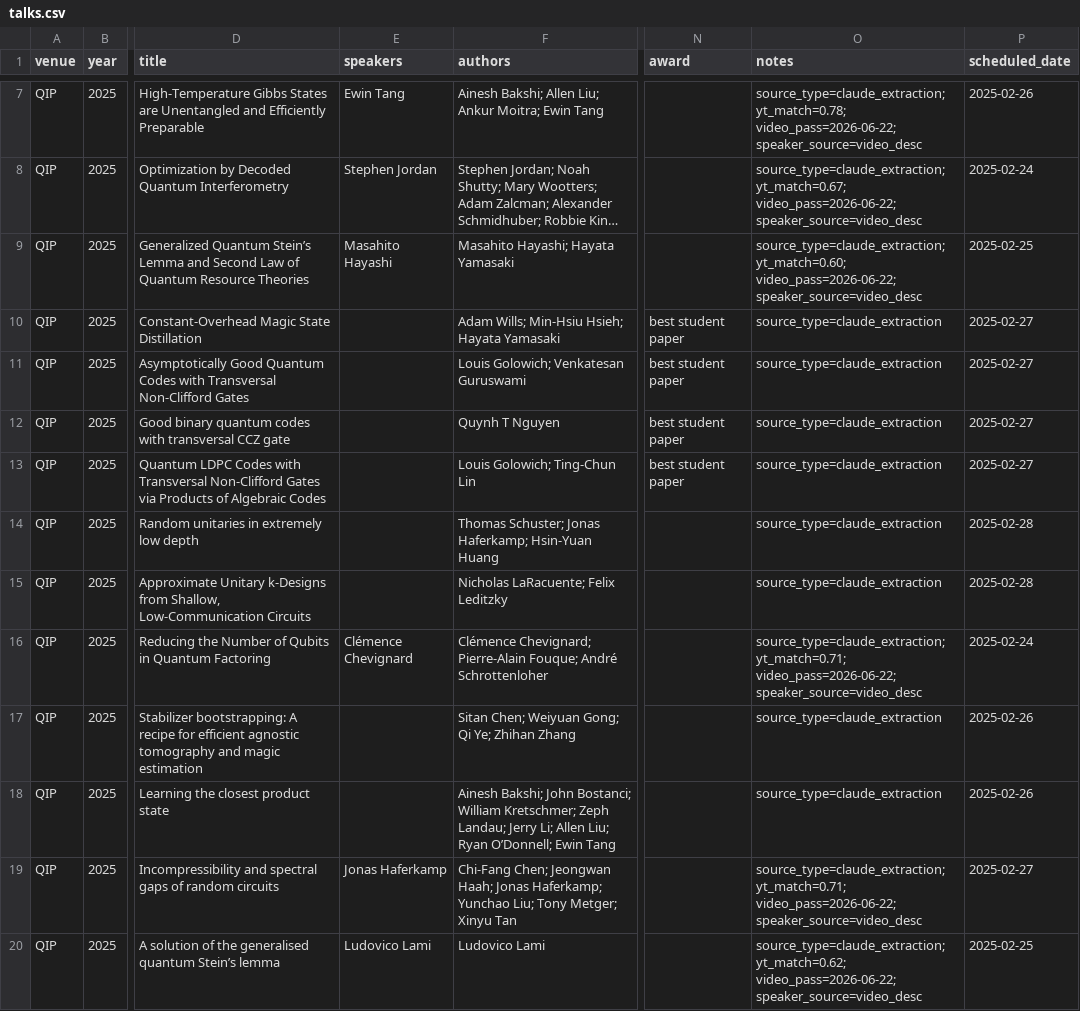
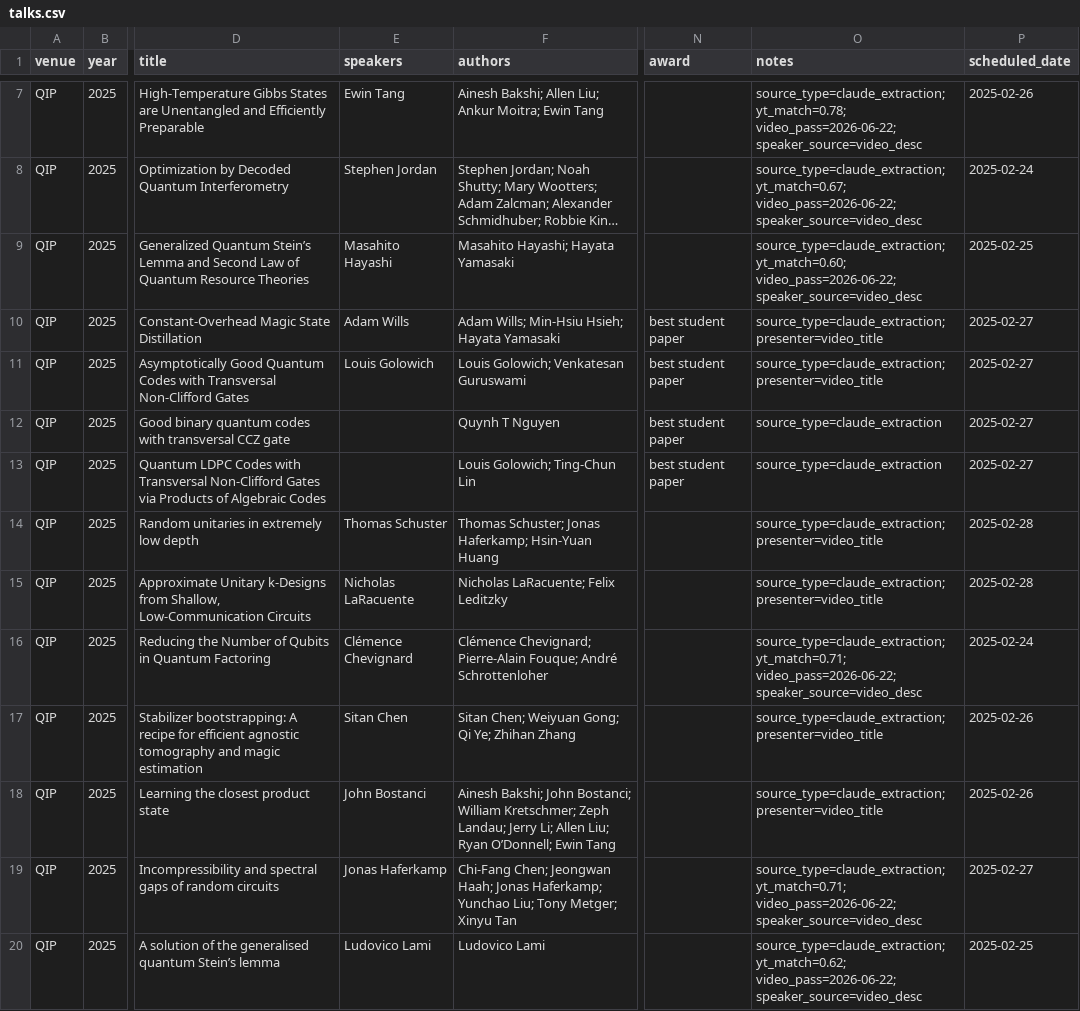
Before and after one commit to IAQI/QuantumDB, a CSV file: data/conferences/qip_2025/talks.csv, drawn as a sheet; only a part is shown, gaps mark what is left out; long unchanged cells end in …; the diff covers the shown part only; the diff names each change by its address in the sheet, - before the commit and + after, or states it on an @@ line.

```diff
--- a/data/conferences/qip_2025/talks.csv
+++ b/data/conferences/qip_2025/talks.csv
-E10 (speakers): (empty)
+E10 (speakers): Adam Wills
-O10:O11 (notes): source_type=claude_extraction
+O10:O11 (notes): source_type=claude_extraction; presenter=video_title
-E11 (speakers): (empty)
+E11 (speakers): Louis Golowich
-E14 (speakers): (empty)
+E14 (speakers): Thomas Schuster
-O14:O15 (notes): source_type=claude_extraction
+O14:O15 (notes): source_type=claude_extraction; presenter=video_title
-E15 (speakers): (empty)
+E15 (speakers): Nicholas LaRacuente
-E17 (speakers): (empty)
+E17 (speakers): Sitan Chen
-O17:O18 (notes): source_type=claude_extraction
+O17:O18 (notes): source_type=claude_extraction; presenter=video_title
-E18 (speakers): (empty)
+E18 (speakers): John Bostanci
```
Also changed, not shown: 58 edited cells elsewhere in this file, data/conferences/qcrypt_2016/talks.csv, data/conferences/qcrypt_2020/talks.csv, 21 other files.
